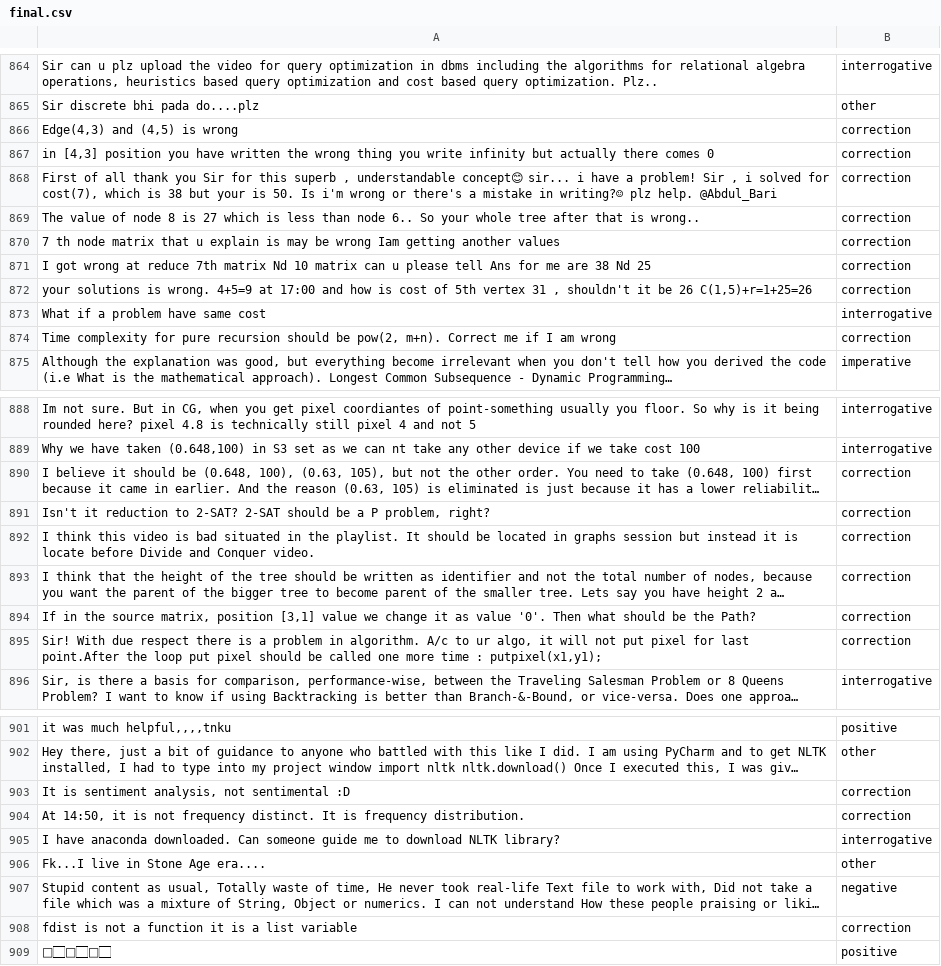
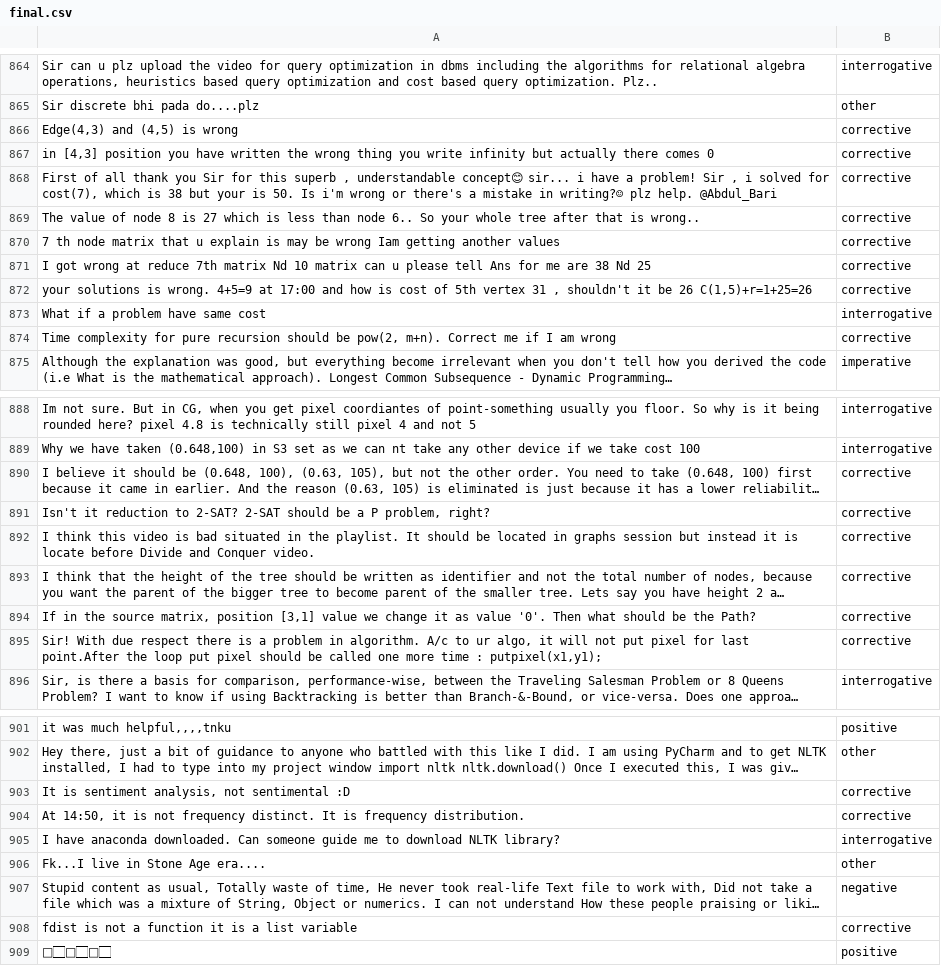
Before and after one commit to Rhitabrat/youtube-comments-categorization, a CSV file: Scrapper/final.csv, drawn as a sheet; only a part is shown, gaps mark what is left out; long unchanged cells end in …; the diff covers the shown part only; the diff names each change by its address in the sheet, - before the commit and + after, or states it on an @@ line.

```diff
--- a/Scrapper/final.csv
+++ b/Scrapper/final.csv
-B866:B872: correction
+B866:B872: corrective
-B874: correction
+B874: corrective
-B890:B895: correction
+B890:B895: corrective
-B903:B904: correction
+B903:B904: corrective
-B908: correction
+B908: corrective
```
Also changed, not shown: 22 edited cells elsewhere in this file, 3 other files.
